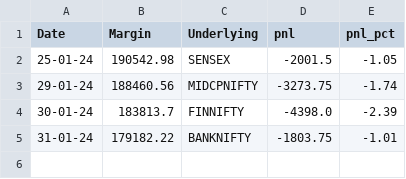
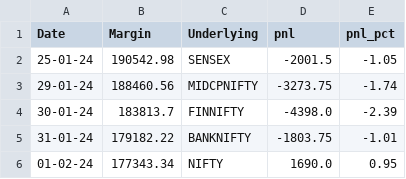
Before and after one commit to sk18sept/Margins, a CSV file: ravi_margin.csv, drawn as a sheet; the diff names each change by its address in the sheet, - before the commit and + after, or states it on an @@ line.

```diff
--- a/ravi_margin.csv
+++ b/ravi_margin.csv
+row 6: 01-02-24 | 177343.34 | NIFTY | 1690.0 | 0.95
```
Also changed, not shown: prashant_margin.csv, shipra_margin.csv, 1 other file.
